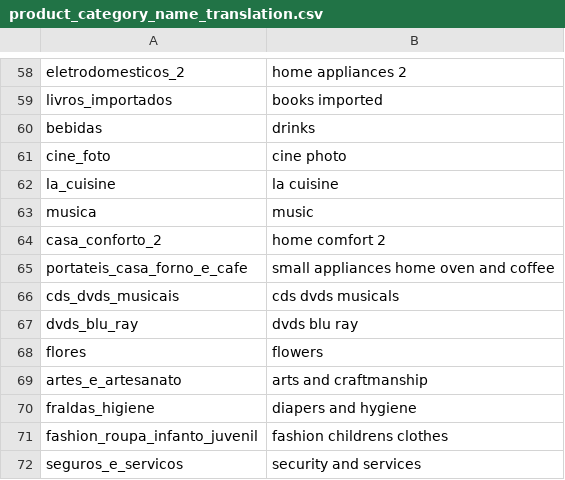
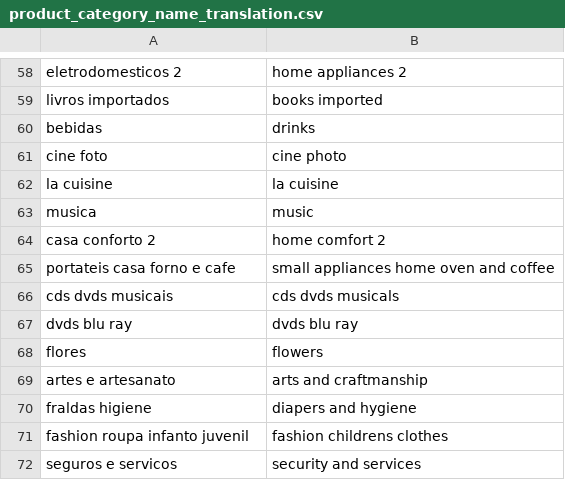
Before and after one commit to hilarylimyuxuan/Customer-Segmentation-Model, a CSV file: Olist Dataset/product_category_name_translation.csv, drawn as a sheet; only a part is shown, gaps mark what is left out; the diff covers the shown part only; the diff names each change by its address in the sheet, - before the commit and + after, or states it on an @@ line.

```diff
--- a/Olist Dataset/product_category_name_translation.csv
+++ b/Olist Dataset/product_category_name_translation.csv
-A58: eletrodomesticos_2
+A58: eletrodomesticos 2
-A59: livros_importados
+A59: livros importados
-A61: cine_foto
+A61: cine foto
-A62: la_cuisine
+A62: la cuisine
-A64: casa_conforto_2
+A64: casa conforto 2
-A65: portateis_casa_forno_e_cafe
+A65: portateis casa forno e cafe
-A66: cds_dvds_musicais
+A66: cds dvds musicais
-A67: dvds_blu_ray
+A67: dvds blu ray
-A69: artes_e_artesanato
+A69: artes e artesanato
-A70: fraldas_higiene
+A70: fraldas higiene
-A71: fashion_roupa_infanto_juvenil
+A71: fashion roupa infanto juvenil
-A72: seguros_e_servicos
+A72: seguros e servicos
```
Also changed, not shown: 42 edited cells elsewhere in this file, 1 other file.
